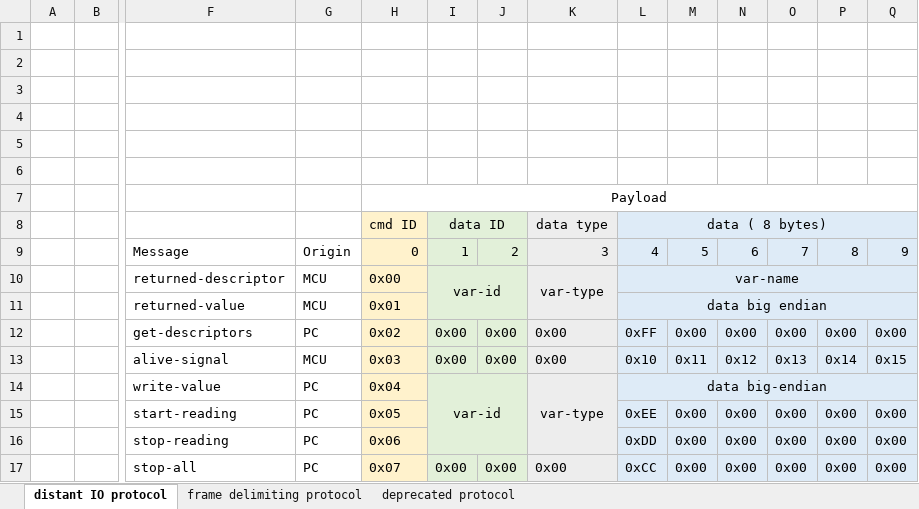
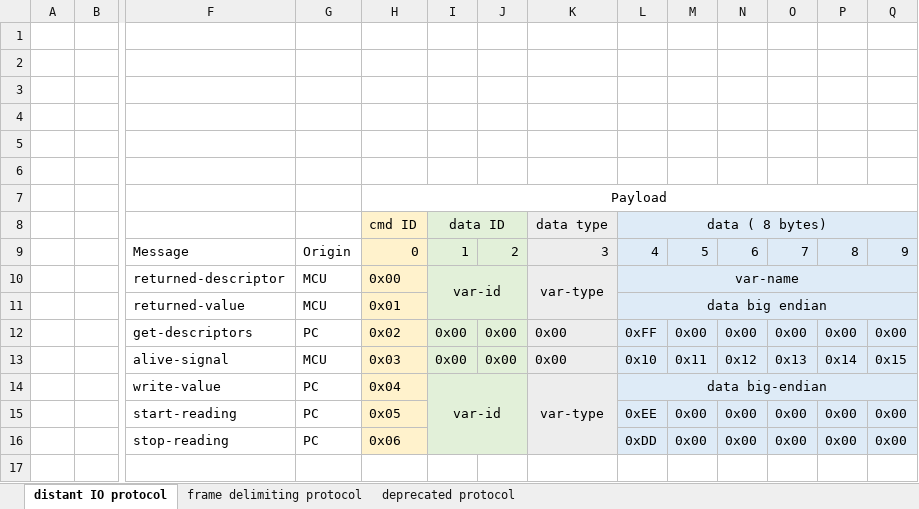
Before and after one commit to Overdrivr/DistantIO, an Excel workbook: serial_protocols_definition.xlsx, sheet distant IO protocol, drawn as a sheet; only a part is shown, gaps mark what is left out; values as stored, in another font and other column widths than the file's, no borders; rows hold the shown columns only; the diff names each change by its address in the sheet, - before the commit and + after, or states it on an @@ line.

Commit message:
Updated protocol
Removed stop all frame.

```diff
--- a/serial_protocols_definition.xlsx (sheet distant IO protocol)
+++ b/serial_protocols_definition.xlsx (sheet distant IO protocol)
-row 17:  |  | stop-all | PC | 0x07 | 0x00 | 0x00 | 0x00 | 0xCC | 0x00 | 0x00 | 0x00 | 0x00 | 0x00
```
